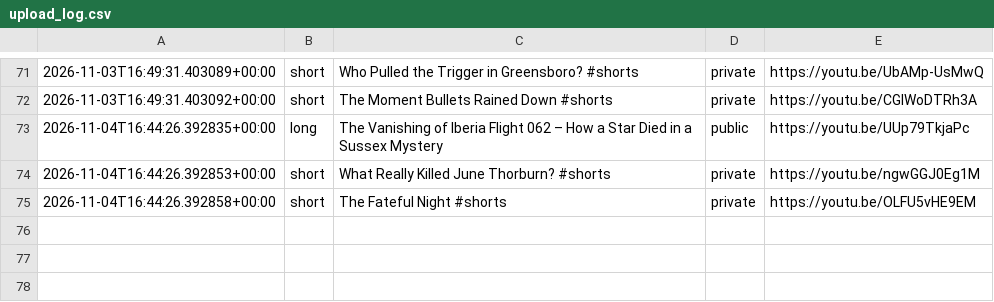
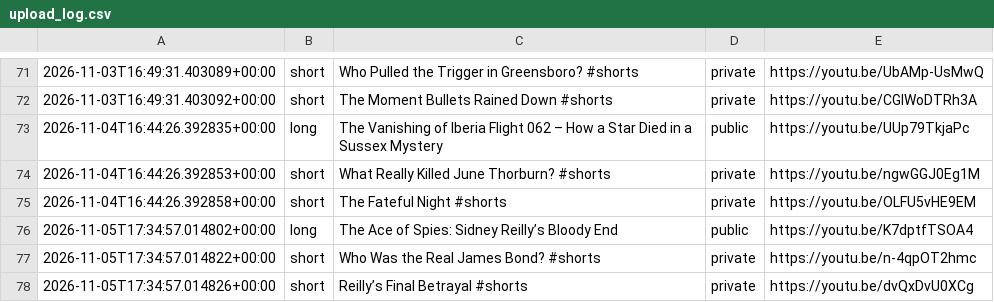
Before and after one commit to skhan750029-ui/dark-history-agent, a CSV file: data/upload_log.csv, drawn as a sheet; only a part is shown, gaps mark what is left out.

```diff
--- a/data/upload_log.csv
+++ b/data/upload_log.csv
@@ -75 +75,4 @@
 2026-11-04T16:44:26.392858+00:00,short,"The Fateful Night #shorts",private,https://youtu.be/OLFU5vHE9EM
+2026-11-05T17:34:57.014802+00:00,long,"The Ace of Spies: Sidney Reilly’s Bloody End",public,https://youtu.be/K7dptfTSOA4
+2026-11-05T17:34:57.014822+00:00,short,"Who Was the Real James Bond? #shorts",private,https://youtu.be/n-4qpOT2hmc
+2026-11-05T17:34:57.014826+00:00,short,"Reilly’s Final Betrayal #shorts",private,https://youtu.be/dvQxDvU0XCg
```
Also changed, not shown: 2 other files.
